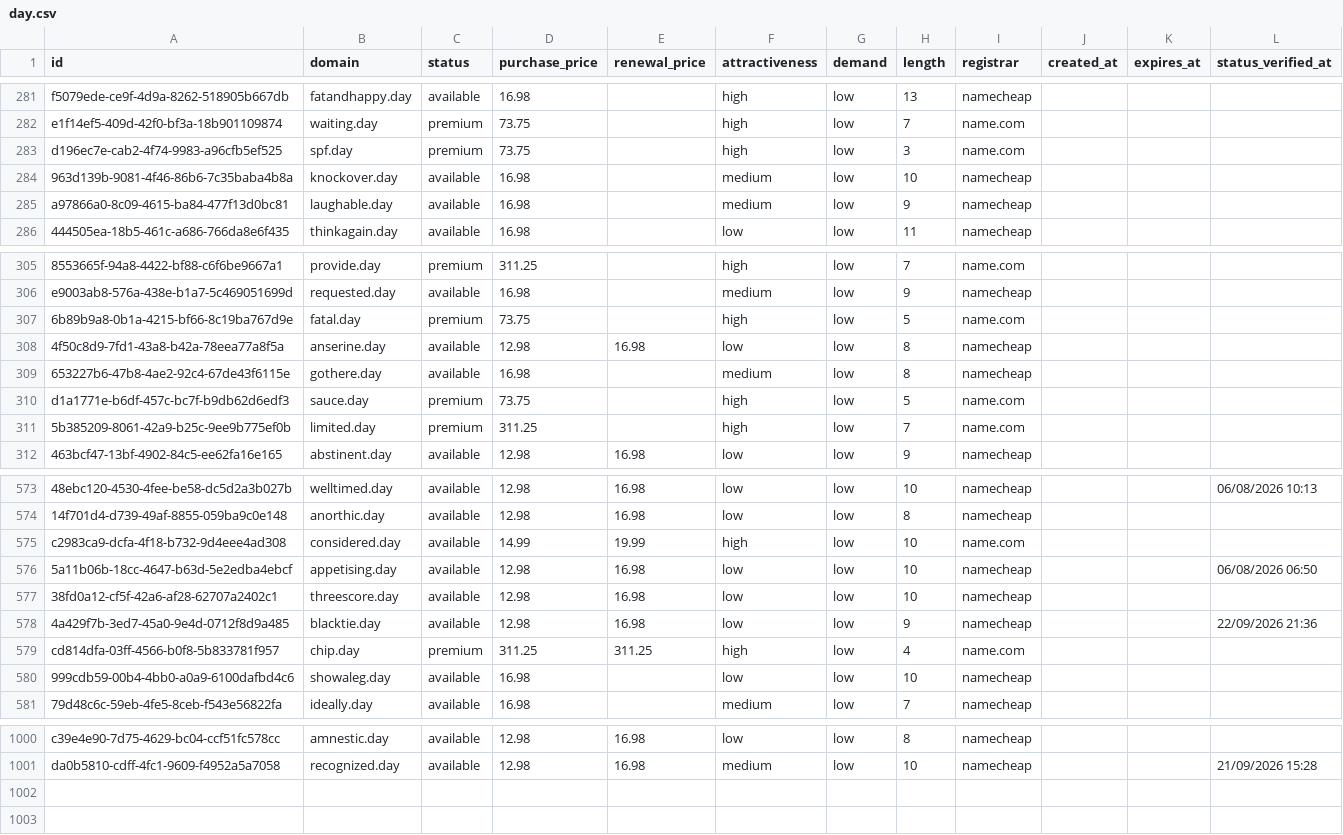
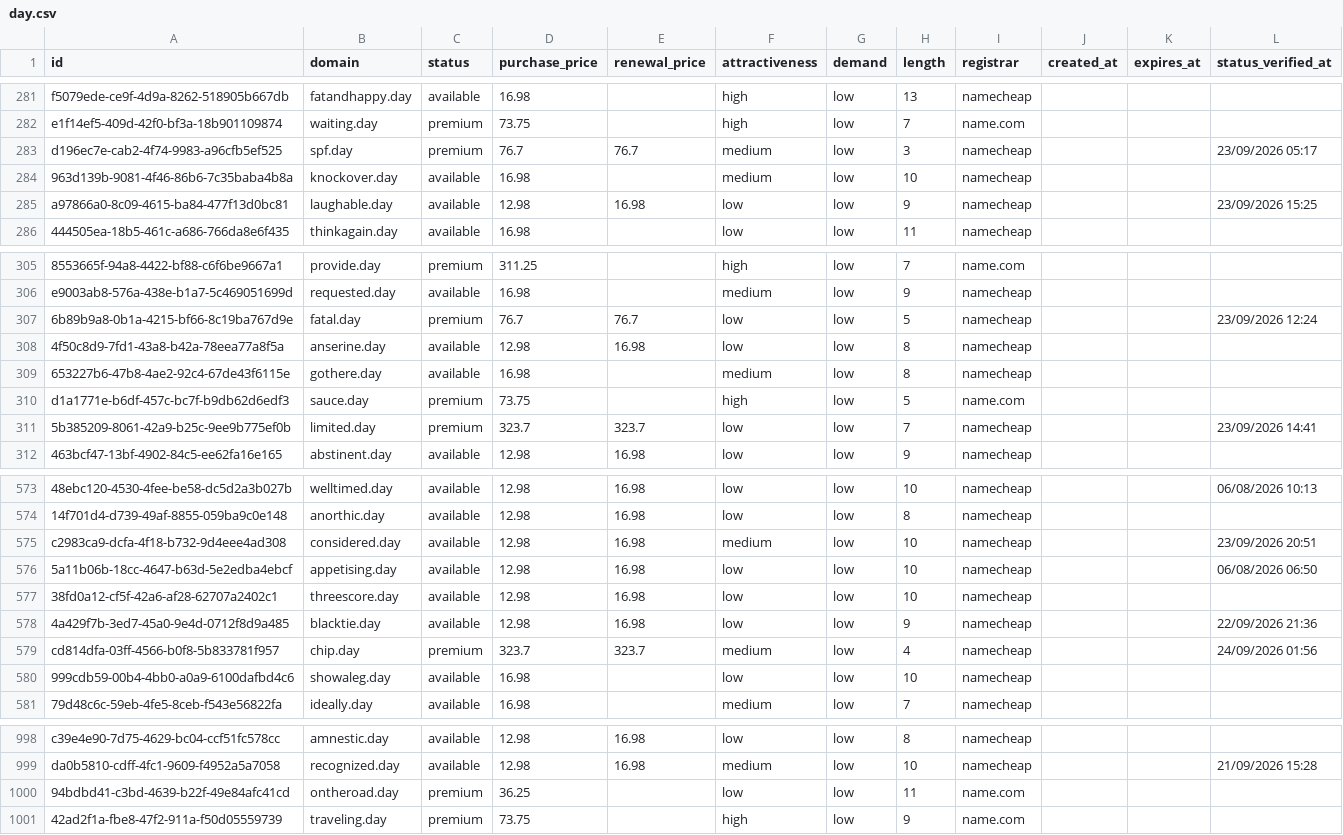
Before and after one commit to UniqueDomains/day-oneword-domains, a CSV file: day.csv, drawn as a sheet; only a part is shown, gaps mark what is left out; the diff covers the shown part only; the diff names each change by its address in the sheet, - before the commit and + after, or states it on an @@ line.

Commit message:
Domains update

```diff
--- a/day.csv
+++ b/day.csv
-D283 (purchase_price): 73.75
+D283 (purchase_price): 76.7
-E283 (renewal_price): (empty)
+E283 (renewal_price): 76.7
-F283 (attractiveness): high
+F283 (attractiveness): medium
-I283 (registrar): name.com
+I283 (registrar): namecheap
-L283 (status_verified_at): (empty)
+L283 (status_verified_at): 23/09/2026 05:17
-D285 (purchase_price): 16.98
+D285 (purchase_price): 12.98
-E285 (renewal_price): (empty)
+E285 (renewal_price): 16.98
-F285 (attractiveness): medium
+F285 (attractiveness): low
-L285 (status_verified_at): (empty)
+L285 (status_verified_at): 23/09/2026 15:25
-D307 (purchase_price): 73.75
+D307 (purchase_price): 76.7
-E307 (renewal_price): (empty)
+E307 (renewal_price): 76.7
-F307 (attractiveness): high
+F307 (attractiveness): low
-I307 (registrar): name.com
+I307 (registrar): namecheap
-L307 (status_verified_at): (empty)
+L307 (status_verified_at): 23/09/2026 12:24
-D311 (purchase_price): 311.25
+D311 (purchase_price): 323.7
-E311 (renewal_price): (empty)
+E311 (renewal_price): 323.7
-F311 (attractiveness): high
+F311 (attractiveness): low
-I311 (registrar): name.com
+I311 (registrar): namecheap
-L311 (status_verified_at): (empty)
+L311 (status_verified_at): 23/09/2026 14:41
-D575 (purchase_price): 14.99
+D575 (purchase_price): 12.98
-E575 (renewal_price): 19.99
+E575 (renewal_price): 16.98
-F575 (attractiveness): high
+F575 (attractiveness): medium
-I575 (registrar): name.com
+I575 (registrar): namecheap
-L575 (status_verified_at): (empty)
+L575 (status_verified_at): 23/09/2026 20:51
-D579 (purchase_price): 311.25
+D579 (purchase_price): 323.7
-E579 (renewal_price): 311.25
+E579 (renewal_price): 323.7
-F579 (attractiveness): high
+F579 (attractiveness): medium
-I579 (registrar): name.com
+I579 (registrar): namecheap
-L579 (status_verified_at): (empty)
+L579 (status_verified_at): 24/09/2026 01:56
+row 1000: 94bdbd41-c3bd-4639-b22f-49e84afc41cd | ontheroad.day | premium | 36.25 |  | low | low | 11 | name.com
+row 1001: 42ad2f1a-fbe8-47f2-911a-f50d05559739 | traveling.day | premium | 73.75 |  | high | low | 9 | name.com
```
Also changed, not shown: 2 removed rows and 96 edited cells elsewhere in this file, 4 other files.
